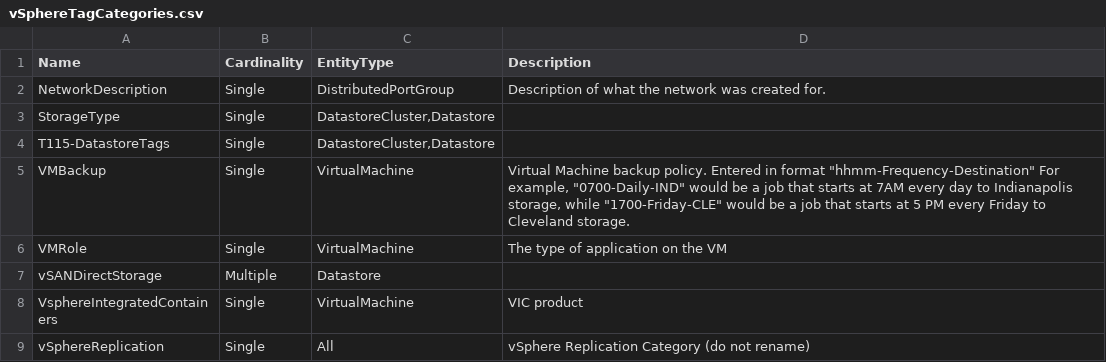
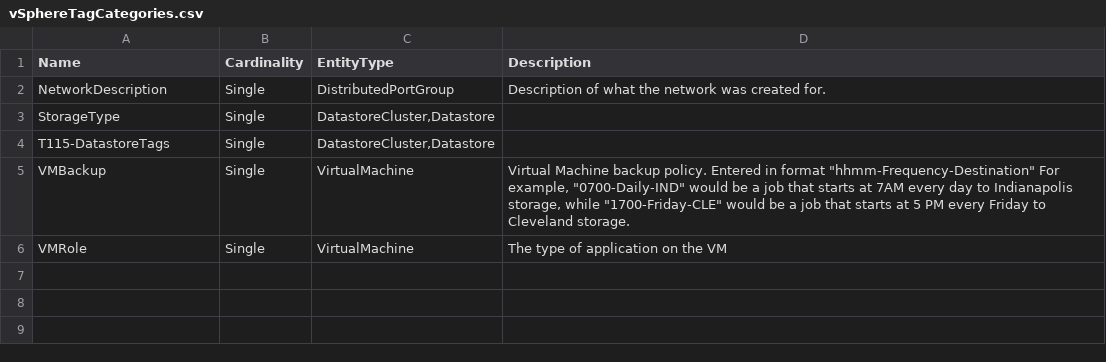
Before and after one commit to bwuch/lab-data, a CSV file: vSphereTagCategories.csv, drawn as a sheet.

Commit message:
Update vSphereTagCategories.csv

```diff
--- a/vSphereTagCategories.csv
+++ b/vSphereTagCategories.csv
@@ -6,4 +6 @@
 "VMRole","Single","VirtualMachine","The type of application on the VM"
-"vSANDirectStorage","Multiple","Datastore",""
-"VsphereIntegratedContainers","Single","VirtualMachine","VIC product"
-"vSphereReplication","Single","All","vSphere Replication Category (do not rename)"
```
